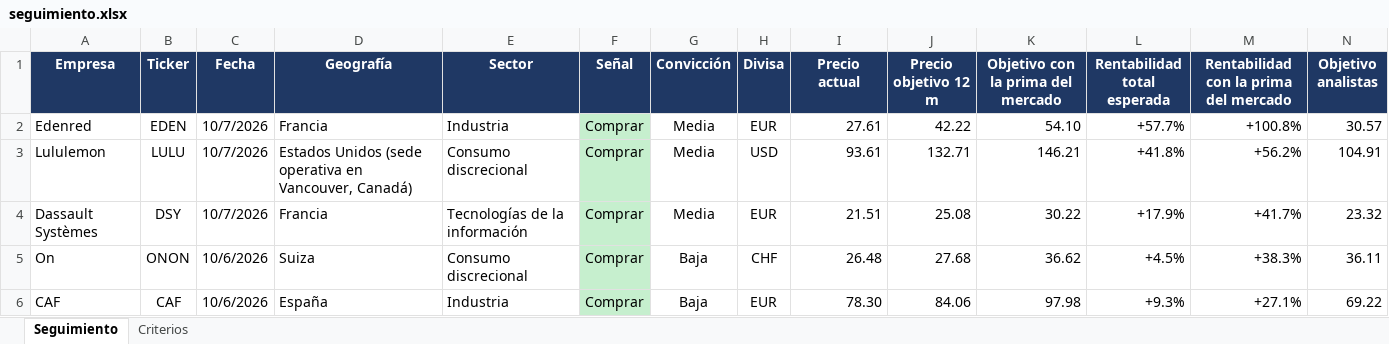
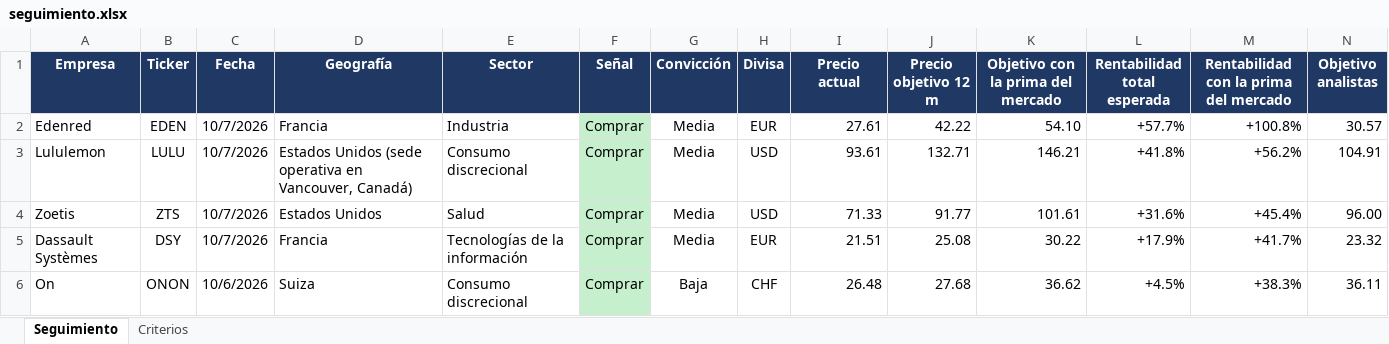
Before and after one commit to HotisS/analisis-inversion, an Excel workbook: seguimiento.xlsx, sheet Seguimiento, drawn as a sheet; only a part is shown; the shorter side is filled out with more unchanged rows; values as stored, in another font and other column widths than the file's, no borders; rows hold the shown columns only; the diff names each change by its address in the sheet, - before the commit and + after, or states it on an @@ line.

```diff
--- a/seguimiento.xlsx (sheet Seguimiento)
+++ b/seguimiento.xlsx (sheet Seguimiento)
+row 4: Zoetis | ZTS | 10/7/2026 | Estados Unidos | Salud | Comprar | Media | USD | 71.33 | 91.77 | 101.61 | +31.6% | +45.4% | 96.00
```
Also changed, not shown: 18 other files.
